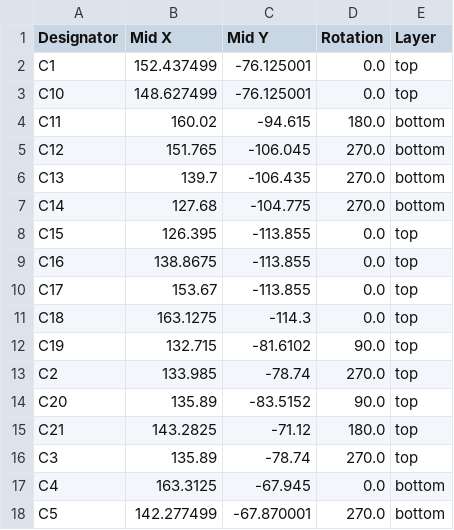
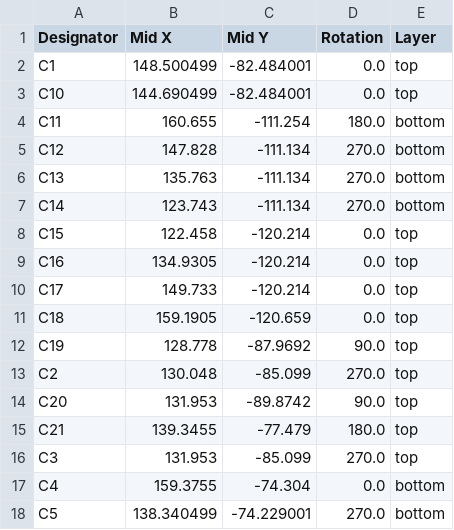
Before and after one commit to duykhoa718/My-Project, a CSV file: Ai Sipder Bot Power System/LM5116 Gerber File For JLCPCB/LM5116_Gerber_File_positions.csv, drawn as a sheet; only a part is shown; the diff covers the shown part only.

Commit message:
Update Gerber File

```diff
--- a/Ai Sipder Bot Power System/LM5116 Gerber File For JLCPCB/LM5116_Gerber_File_positions.csv
+++ b/Ai Sipder Bot Power System/LM5116 Gerber File For JLCPCB/LM5116_Gerber_File_positions.csv
@@ -1,18 +1,18 @@
 Designator,Mid X,Mid Y,Rotation,Layer
-C1,152.437499,-76.125001,0.0,top
-C10,148.627499,-76.125001,0.0,top
-C11,160.02,-94.615,180.0,bottom
-C12,151.765,-106.045,270.0,bottom
-C13,139.7,-106.435,270.0,bottom
-C14,127.68,-104.775,270.0,bottom
-C15,126.395,-113.855,0.0,top
-C16,138.8675,-113.855,0.0,top
-C17,153.67,-113.855,0.0,top
-C18,163.1275,-114.3,0.0,top
-C19,132.715,-81.6102,90.0,top
-C2,133.985,-78.74,270.0,top
-C20,135.89,-83.5152,90.0,top
-C21,143.2825,-71.12,180.0,top
-C3,135.89,-78.74,270.0,top
-C4,163.3125,-67.945,0.0,bottom
-C5,142.277499,-67.870001,270.0,bottom
+C1,148.500499,-82.484001,0.0,top
+C10,144.690499,-82.484001,0.0,top
+C11,160.655,-111.254,180.0,bottom
+C12,147.828,-111.134,270.0,bottom
+C13,135.763,-111.134,270.0,bottom
+C14,123.743,-111.134,270.0,bottom
+C15,122.458,-120.214,0.0,top
+C16,134.9305,-120.214,0.0,top
+C17,149.733,-120.214,0.0,top
+C18,159.1905,-120.659,0.0,top
+C19,128.778,-87.9692,90.0,top
+C2,130.048,-85.099,270.0,top
+C20,131.953,-89.8742,90.0,top
+C21,139.3455,-77.479,180.0,top
+C3,131.953,-85.099,270.0,top
+C4,159.3755,-74.304,0.0,bottom
+C5,138.340499,-74.229001,270.0,bottom
```
Also changed, not shown: 1 added row and 144 edited cells elsewhere in this file, Ai Sipder Bot Power System/LM5116 Gerber File For JLCPCB/LM5116_Gerber_File_bom.csv, Ai Sipder Bot Power System/LM5116 Gerber File For JLCPCB/LM5116_Gerber_File_designators.csv, 3 other files.
